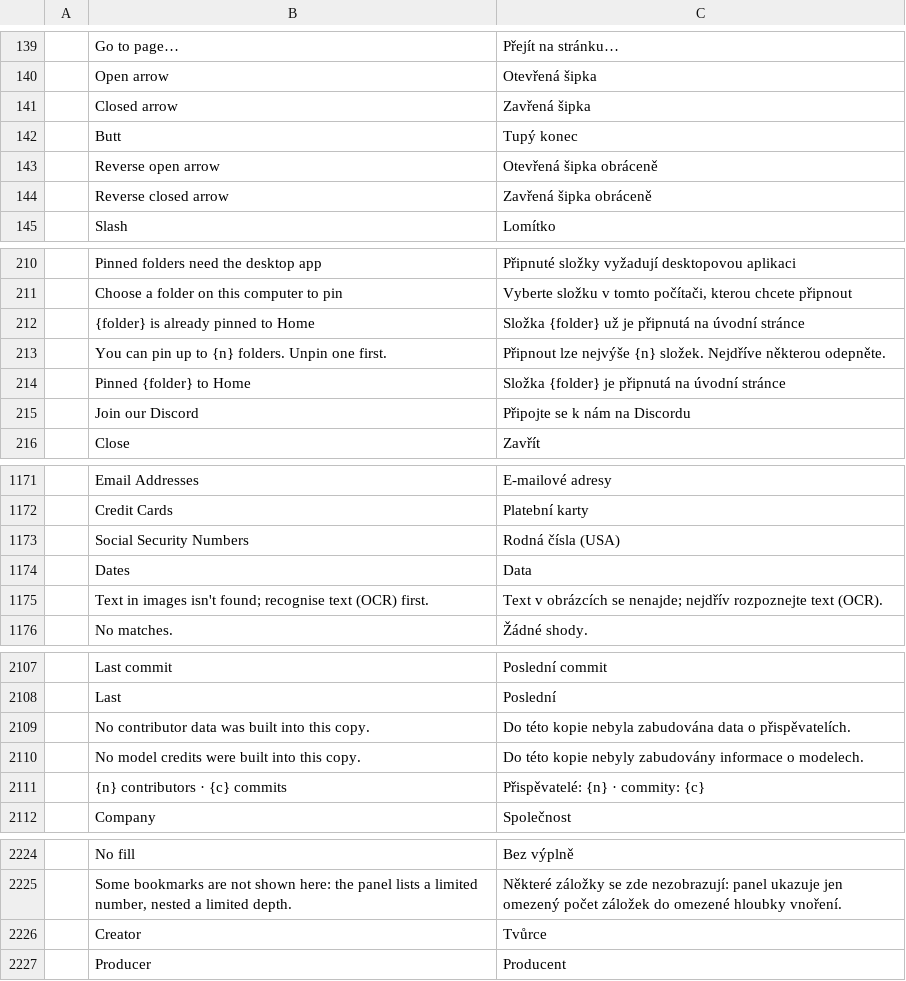
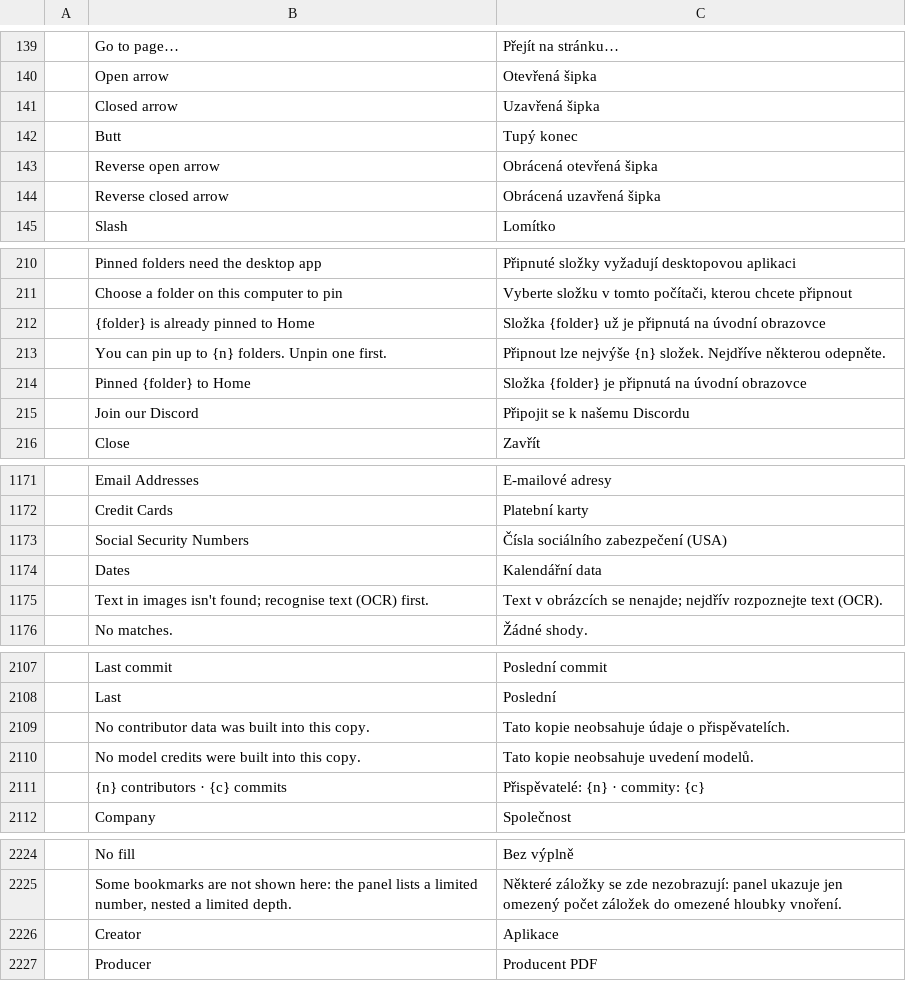
Before and after one commit to 23sati/pdfcraft, a TSV file: crates/ui-egui/src/i18n/cs.tsv, drawn as a sheet; only a part is shown, gaps mark what is left out; the diff covers the shown part only; the diff names each change by its address in the sheet, - before the commit and + after, or states it on an @@ line.

```diff
--- a/crates/ui-egui/src/i18n/cs.tsv
+++ b/crates/ui-egui/src/i18n/cs.tsv
-C141: Zavřená šipka
+C141: Uzavřená šipka
-C143: Otevřená šipka obráceně
+C143: Obrácená otevřená šipka
-C144: Zavřená šipka obráceně
+C144: Obrácená uzavřená šipka
-C212: …na úvodní stránce
+C212: …na úvodní obrazovce
-C214: …na úvodní stránce
+C214: …na úvodní obrazovce
-C215: Připojte se k nám na Discordu
+C215: Připojit se k našemu Discordu
-C1173: Rodná čísla (USA)
+C1173: Čísla sociálního zabezpečení (USA)
-C1174: Data
+C1174: Kalendářní data
-C2109: Do této kopie nebyla zabudována data o přispěvatelích.
+C2109: Tato kopie neobsahuje údaje o přispěvatelích.
-C2110: Do této kopie nebyly zabudovány informace o modelech.
+C2110: Tato kopie neobsahuje uvedení modelů.
-C2226: Tvůrce
+C2226: Aplikace
-C2227: Producent
+C2227: Producent PDF
```
Also changed, not shown: 39 edited cells elsewhere in this file, 1 other file.
